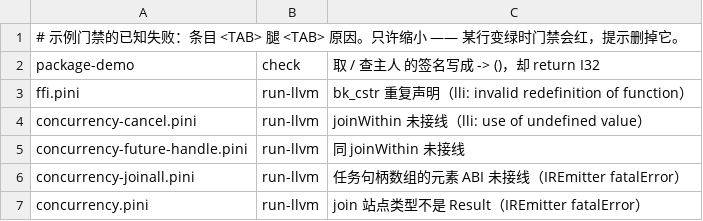
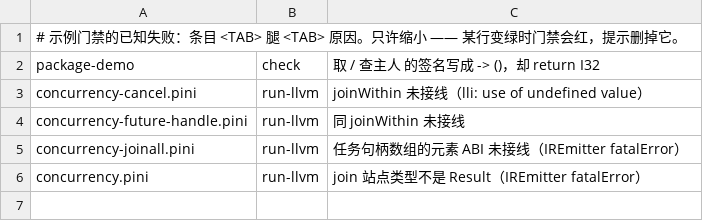
Before and after one commit to pini-lang/pini-swift, a TSV file: examples/gate-baseline.tsv, drawn as a sheet.

Commit message:
fix(ffi): declare runtime shims once and give free a malloc'd pointer
The foreign block emitted bk_cstr from the Pini signature while the builtin
tail emitted it again from the inventory, so lli rejected the module as a
redefinition. Skip runtime shims in the foreign path and let the tail own the
declaration; free also claimed a ptr return where every call site is void.

bk_cstr allocated through the counted-string helper, whose user pointer sits
past a header, so libc free aborted. Allocate with malloc instead, matching
the interpreter shim's contract.

```diff
--- a/examples/gate-baseline.tsv
+++ b/examples/gate-baseline.tsv
@@ -2,3 +2,2 @@
 package-demo	check	取 / 查主人 的签名写成 -> ()，却 return I32
-ffi.pini	run-llvm	bk_cstr 重复声明（lli: invalid redefinition of function）
 concurrency-cancel.pini	run-llvm	joinWithin 未接线（lli: use of undefined value）
```
Also changed, not shown: 2 other files.
